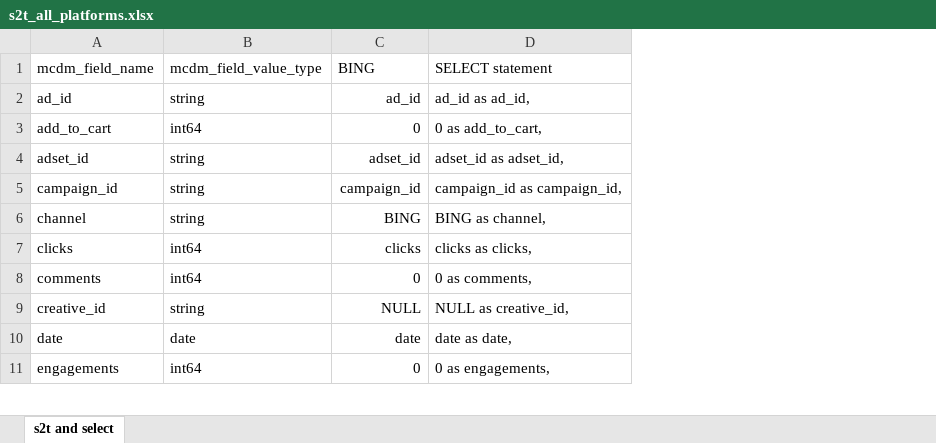
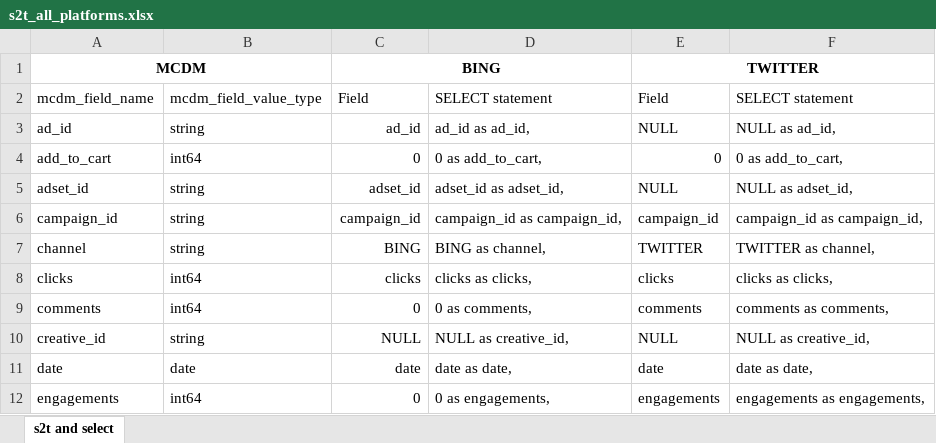
Before and after one commit to DenGodunov/dbt_mcdm_challenge, an Excel workbook: s2t/s2t_all_platforms.xlsx, sheet s2t and select, drawn as a sheet; only a part is shown; values as stored, in another font and other column widths than the file's, no borders; addresses are those after the commit; the diff names each change by its address in the sheet, - before the commit and + after, or states it on an @@ line.

```diff
--- a/s2t/s2t_all_platforms.xlsx (sheet s2t and select)
+++ b/s2t/s2t_all_platforms.xlsx (sheet s2t and select)
+column E, rows 2-12: Field | NULL | 0 | NULL | campaign_id | TWITTER | clicks | comments | NULL | date | engagements
+column F, rows 2-12: SELECT statement | NULL as ad_id, | 0 as add_to_cart, | NULL as adset_id, | campaign_id as campaign_id, | TWITTER as channel, | clicks as clicks, | comments as comments, | NULL as creative_id, | date as date, | engagements as engagements,
+row 1: MCDM |  | BING |  | TWITTER
-C2: BING
+C2: Field
```
Also changed, not shown: formulas that keep their value, 1 other file.
